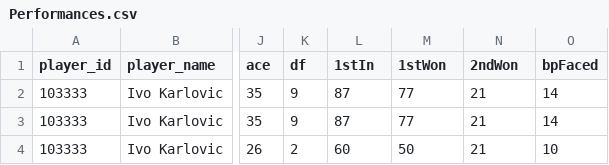
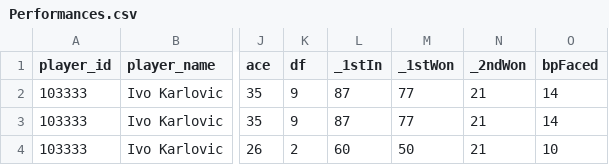
Before and after one commit to manuelalves/information-visualization, a CSV file: data/Performances.csv, drawn as a sheet; only a part is shown, gaps mark what is left out; the diff names each change by its address in the sheet, - before the commit and + after, or states it on an @@ line.

Commit message:
Add Surface Influence on Ranking & Perf LineGraph

```diff
--- a/data/Performances.csv
+++ b/data/Performances.csv
-L1: 1stIn
+L1: _1stIn
-M1: 1stWon
+M1: _1stWon
-N1: 2ndWon
+N1: _2ndWon
```
Also changed, not shown: 5 other files.
